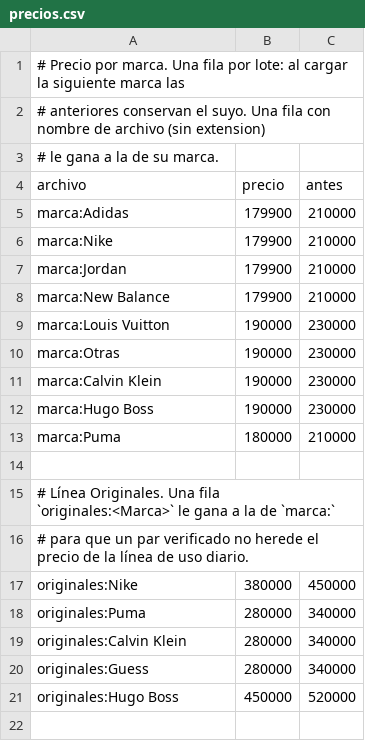
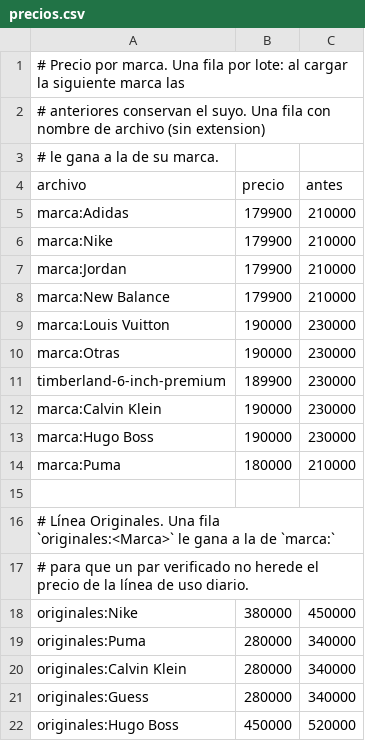
Before and after one commit to SrCardona/Papi_Shoes-Catalogo, a CSV file: catalogo/precios.csv, drawn as a sheet.

```diff
--- a/catalogo/precios.csv
+++ b/catalogo/precios.csv
@@ -10,2 +10,3 @@ marca:Louis Vuitton,190000,230000
 marca:Otras,190000,230000
+timberland-6-inch-premium,189900,230000
 marca:Calvin Klein,190000,230000
```
Also changed, not shown: 7 other files.
